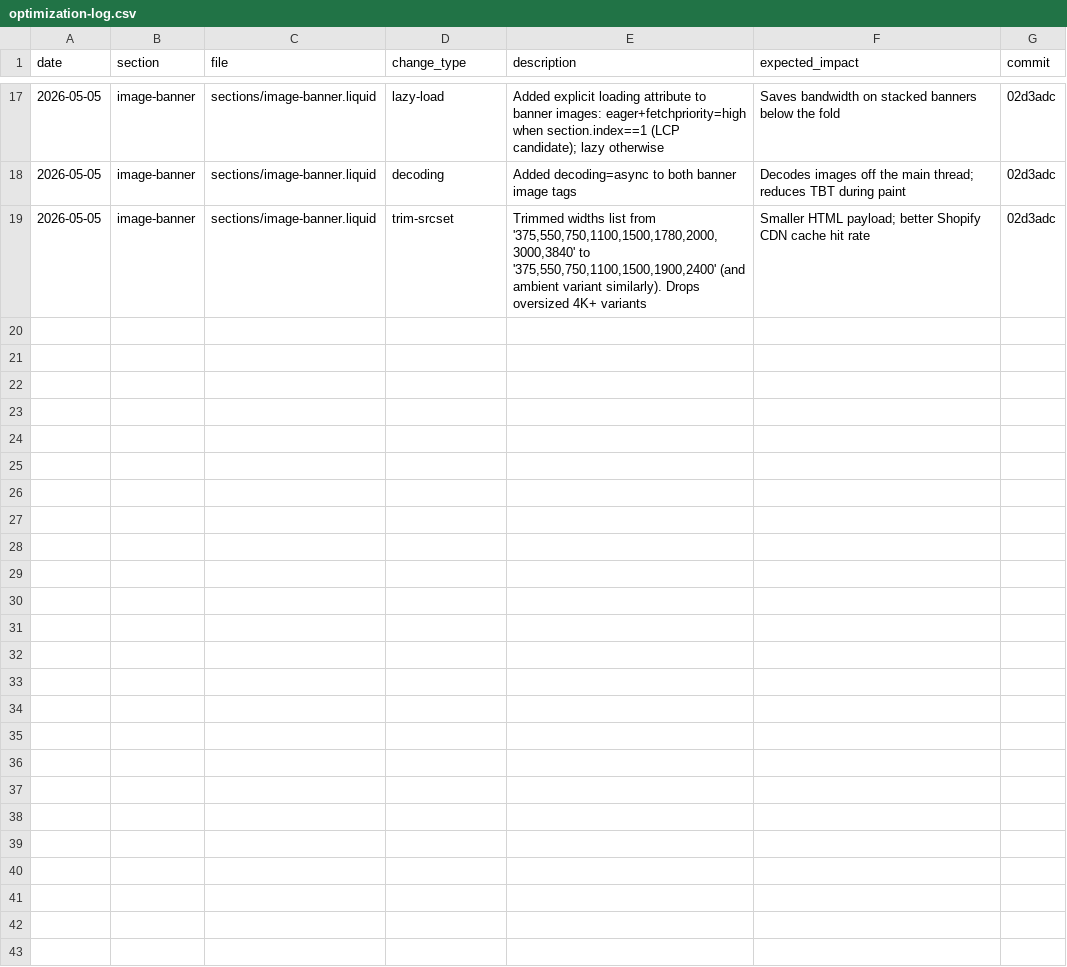
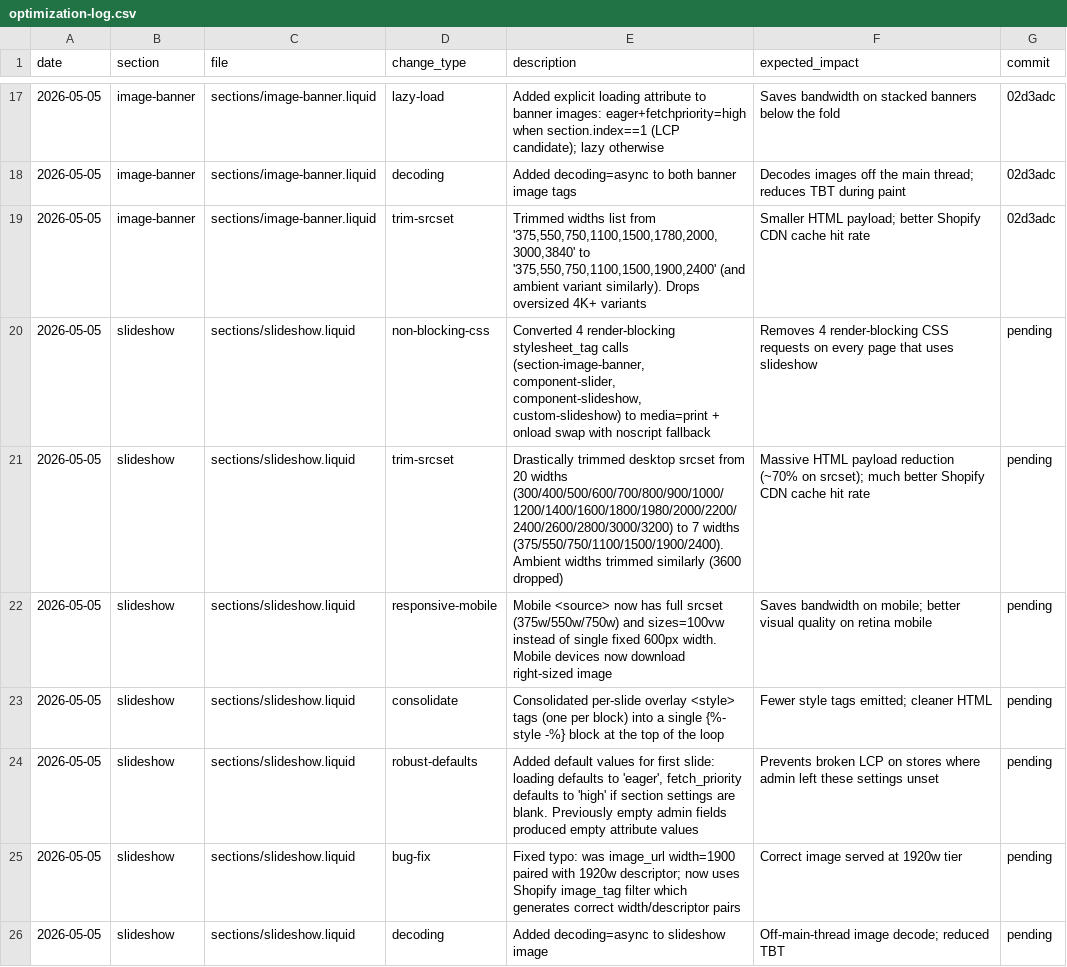
Before and after one commit to Aashutosh1632/Deodap, a CSV file: optimization-log.csv, drawn as a sheet; only a part is shown, gaps mark what is left out; the diff names each change by its address in the sheet, - before the commit and + after, or states it on an @@ line.

```diff
--- a/optimization-log.csv
+++ b/optimization-log.csv
+row 20: 2026-05-05 | slideshow | sections/slideshow.liquid | non-blocking-css | Converted 4 render-blocking stylesheet_tag calls (section-image-banner, component-slider, component-slideshow, custom-slideshow) to media=print + onload swap with noscript fallback | Removes 4 render-blocking CSS requests on every page that uses slideshow | pending
+row 21: 2026-05-05 | slideshow | sections/slideshow.liquid | trim-srcset | Drastically trimmed desktop srcset from 20 widths (300/400/500/600/700/800/900/1000/1200/1400/1600/1800/1980/2000/2200/2400/2600/2800/3000/3200) to 7 widths (375/550/750/1100/1500/1900/2400). Ambient widths trimmed similarly (3600 dropped) | Massive HTML payload reduction (~70% on srcset); much better Shopify CDN cache hit rate | pending
+row 22: 2026-05-05 | slideshow | sections/slideshow.liquid | responsive-mobile | Mobile <source> now has full srcset (375w/550w/750w) and sizes=100vw instead of single fixed 600px width. Mobile devices now download right-sized image | Saves bandwidth on mobile; better visual quality on retina mobile | pending
+row 23: 2026-05-05 | slideshow | sections/slideshow.liquid | consolidate | Consolidated per-slide overlay <style> tags (one per block) into a single {%- style -%} block at the top of the loop | Fewer style tags emitted; cleaner HTML | pending
+row 24: 2026-05-05 | slideshow | sections/slideshow.liquid | robust-defaults | Added default values for first slide: loading defaults to 'eager', fetch_priority defaults to 'high' if section settings are blank. Previously empty admin fields produced empty attribute values | Prevents broken LCP on stores where admin left these settings unset | pending
+row 25: 2026-05-05 | slideshow | sections/slideshow.liquid | bug-fix | Fixed typo: was image_url width=1900 paired with 1920w descriptor; now uses Shopify image_tag filter which generates correct width/descriptor pairs | Correct image served at 1920w tier | pending
+row 26: 2026-05-05 | slideshow | sections/slideshow.liquid | decoding | Added decoding=async to slideshow image | Off-main-thread image decode; reduced TBT | pending
```
Also changed, not shown: 1 other file.
